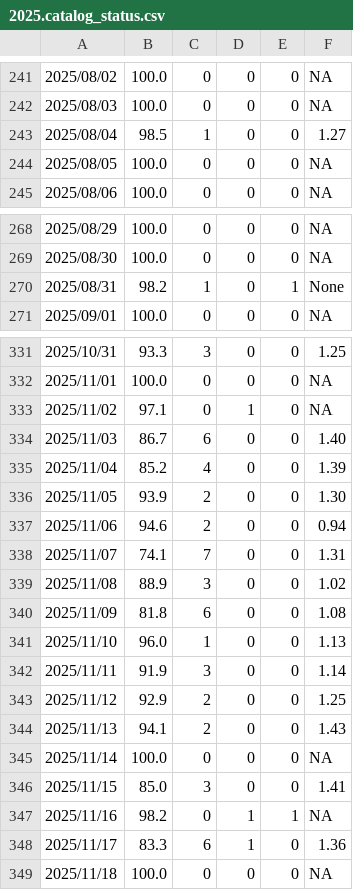
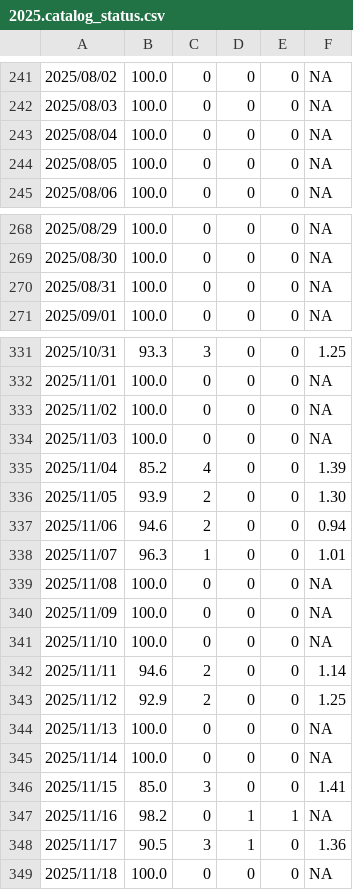
Before and after one commit to SCEDC/SCEDC-catalog-status, a CSV file: catalog_status/2025.catalog_status.csv, drawn as a sheet; only a part is shown, gaps mark what is left out; the diff covers the shown part only.

```diff
--- a/catalog_status/2025.catalog_status.csv
+++ b/catalog_status/2025.catalog_status.csv
@@ -242,3 +242,3 @@
 2025/08/03,100.0,0,0,0,NA
-2025/08/04,98.5,1,0,0,1.27
+2025/08/04,100.0,0,0,0,NA
 2025/08/05,100.0,0,0,0,NA
@@ -269,3 +269,3 @@
 2025/08/30,100.0,0,0,0,NA
-2025/08/31,98.2,1,0,1,None
+2025/08/31,100.0,0,0,0,NA
 2025/09/01,100.0,0,0,0,NA
@@ -332,4 +332,4 @@
 2025/11/01,100.0,0,0,0,NA
-2025/11/02,97.1,0,1,0,NA
-2025/11/03,86.7,6,0,0,1.40
+2025/11/02,100.0,0,0,0,NA
+2025/11/03,100.0,0,0,0,NA
 2025/11/04,85.2,4,0,0,1.39
@@ -337,9 +337,9 @@
 2025/11/06,94.6,2,0,0,0.94
-2025/11/07,74.1,7,0,0,1.31
-2025/11/08,88.9,3,0,0,1.02
-2025/11/09,81.8,6,0,0,1.08
-2025/11/10,96.0,1,0,0,1.13
-2025/11/11,91.9,3,0,0,1.14
+2025/11/07,96.3,1,0,0,1.01
+2025/11/08,100.0,0,0,0,NA
+2025/11/09,100.0,0,0,0,NA
+2025/11/10,100.0,0,0,0,NA
+2025/11/11,94.6,2,0,0,1.14
 2025/11/12,92.9,2,0,0,1.25
-2025/11/13,94.1,2,0,0,1.43
+2025/11/13,100.0,0,0,0,NA
 2025/11/14,100.0,0,0,0,NA
@@ -347,3 +347,3 @@
 2025/11/16,98.2,0,1,1,NA
-2025/11/17,83.3,6,1,0,1.36
+2025/11/17,90.5,3,1,0,1.36
 2025/11/18,100.0,0,0,0,NA
```
Also changed, not shown: 12 edited cells elsewhere in this file, catalog_status/2019.catalog_status.csv, catalog_status/2026.catalog_status.csv.
